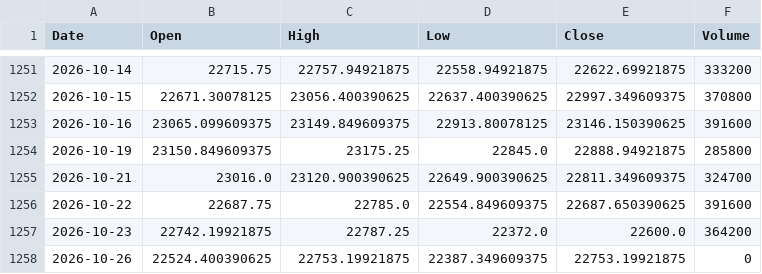
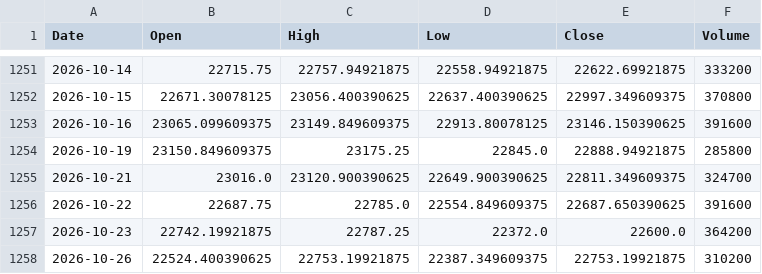
Before and after one commit to originaonxi/nse-value-lens, a CSV file: data/hhhl_prices/NSEI.csv, drawn as a sheet; only a part is shown, gaps mark what is left out.

```diff
--- a/data/hhhl_prices/NSEI.csv
+++ b/data/hhhl_prices/NSEI.csv
@@ -1257,2 +1257,2 @@ Date,Open,High,Low,Close,Volume
 2026-10-23,22742.19921875,22787.25,22372.0,22600.0,364200
-2026-10-26,22524.400390625,22753.19921875,22387.349609375,22753.19921875,0
+2026-10-26,22524.400390625,22753.19921875,22387.349609375,22753.19921875,310200
```
Also changed, not shown: 20 other files.
